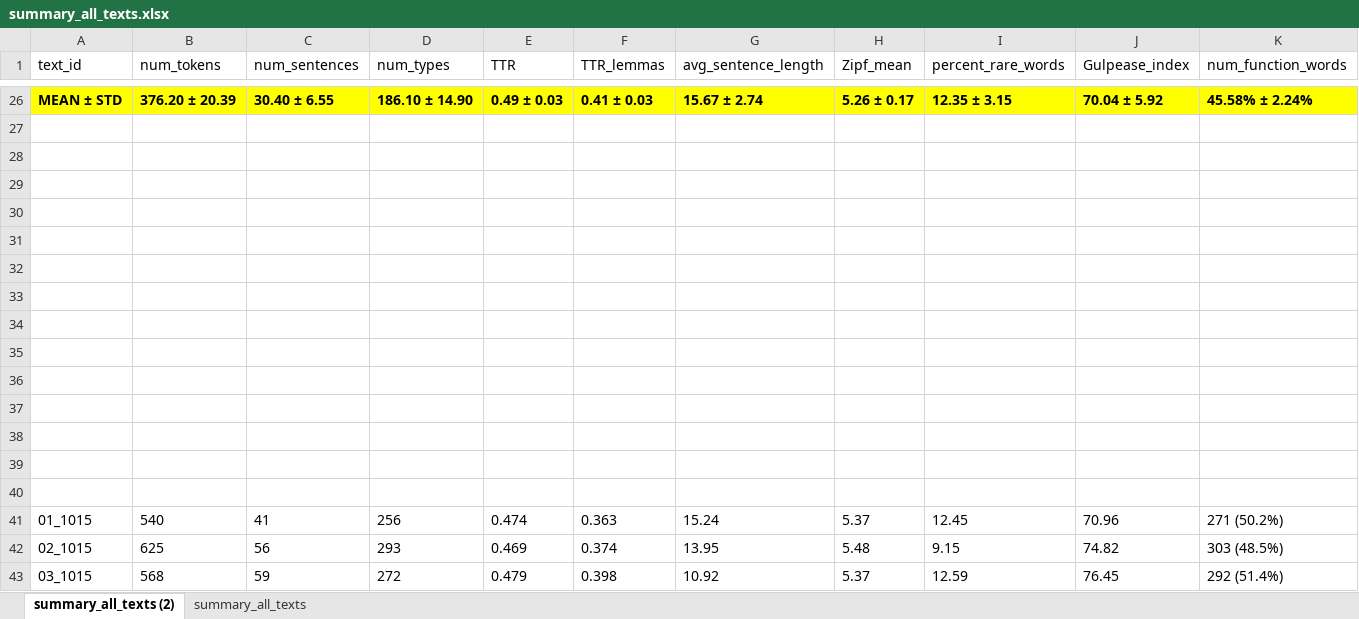
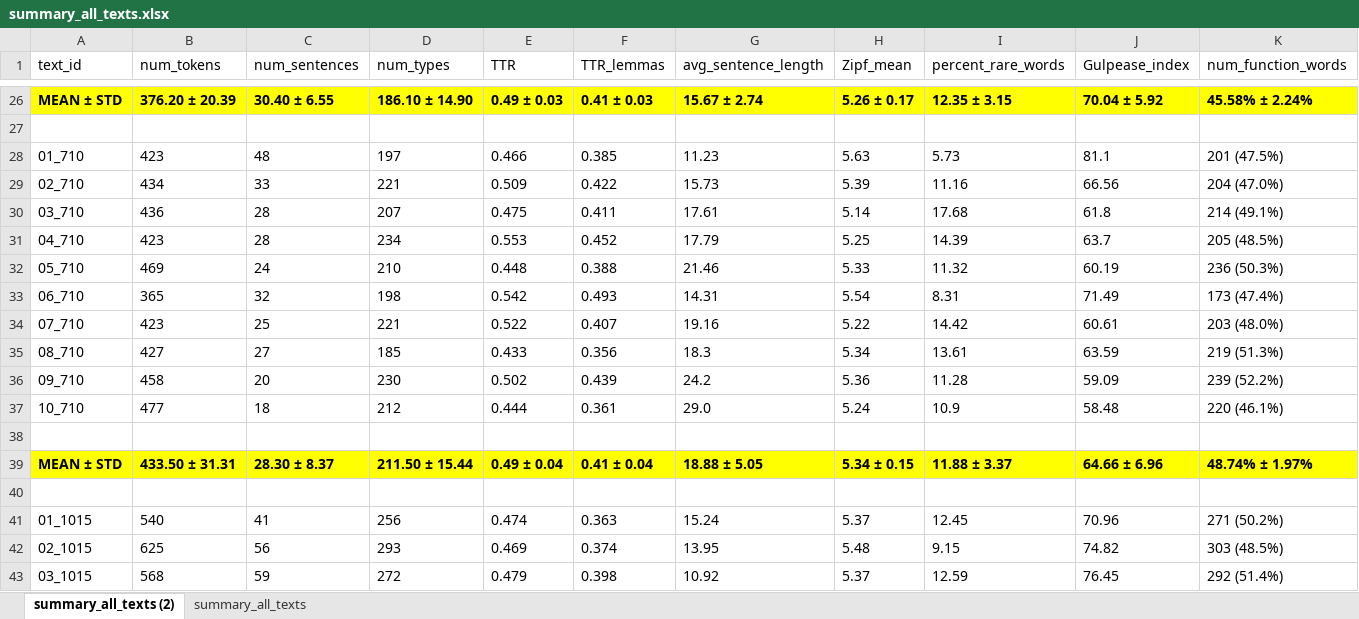
Before and after one commit to SEEDimtlucca/linguistic_pipeline_EEG, an Excel workbook: output/summary_all_texts.xlsx, sheet summary_all_texts (2), drawn as a sheet; only a part is shown, gaps mark what is left out; values as stored, in another font and other column widths than the file's, no borders; table styles not drawn; removed rows and columns are numbered as before the commit, all else as after; rows hold the shown columns only; the diff covers the shown part only; the diff names each change by its address in the sheet, - before the commit and + after, or states it on an @@ line.

```diff
--- a/output/summary_all_texts.xlsx (sheet summary_all_texts (2))
+++ b/output/summary_all_texts.xlsx (sheet summary_all_texts (2))
+row 28: 01_710 | 423 | 48 | 197 | 0.466 | 0.385 | 11.23 | 5.63 | 5.73 | 81.1 | 201 (47.5%)
+row 29: 02_710 | 434 | 33 | 221 | 0.509 | 0.422 | 15.73 | 5.39 | 11.16 | 66.56 | 204 (47.0%)
+row 30: 03_710 | 436 | 28 | 207 | 0.475 | 0.411 | 17.61 | 5.14 | 17.68 | 61.8 | 214 (49.1%)
+row 31: 04_710 | 423 | 28 | 234 | 0.553 | 0.452 | 17.79 | 5.25 | 14.39 | 63.7 | 205 (48.5%)
+row 32: 05_710 | 469 | 24 | 210 | 0.448 | 0.388 | 21.46 | 5.33 | 11.32 | 60.19 | 236 (50.3%)
+row 33: 06_710 | 365 | 32 | 198 | 0.542 | 0.493 | 14.31 | 5.54 | 8.31 | 71.49 | 173 (47.4%)
+row 34: 07_710 | 423 | 25 | 221 | 0.522 | 0.407 | 19.16 | 5.22 | 14.42 | 60.61 | 203 (48.0%)
+row 35: 08_710 | 427 | 27 | 185 | 0.433 | 0.356 | 18.3 | 5.34 | 13.61 | 63.59 | 219 (51.3%)
+row 36: 09_710 | 458 | 20 | 230 | 0.502 | 0.439 | 24.2 | 5.36 | 11.28 | 59.09 | 239 (52.2%)
+row 37: 10_710 | 477 | 18 | 212 | 0.444 | 0.361 | 29.0 | 5.24 | 10.9 | 58.48 | 220 (46.1%)
-row 39: (empty)
+row 39: MEAN ± STD | 433.50 ± 31.31 | 28.30 ± 8.37 | 211.50 ± 15.44 | 0.49 ± 0.04 | 0.41 ± 0.04 | 18.88 ± 5.05 | 5.34 ± 0.15 | 11.88 ± 3.37 | 64.66 ± 6.96 | 48.74% ± 1.97%
-A39:K39 fill: none
+A39:K39 fill: #FFFF00
-row 30: (empty)
-row 31: (empty)
-row 32: (empty)
-row 33: (empty)
-row 34: (empty)
-row 35: (empty)
-row 36: (empty)
-row 37: (empty)
-row 38: (empty)
-row 39: (empty)
```
Also changed, not shown: cell formats elsewhere in this sheet, 22 other files.
